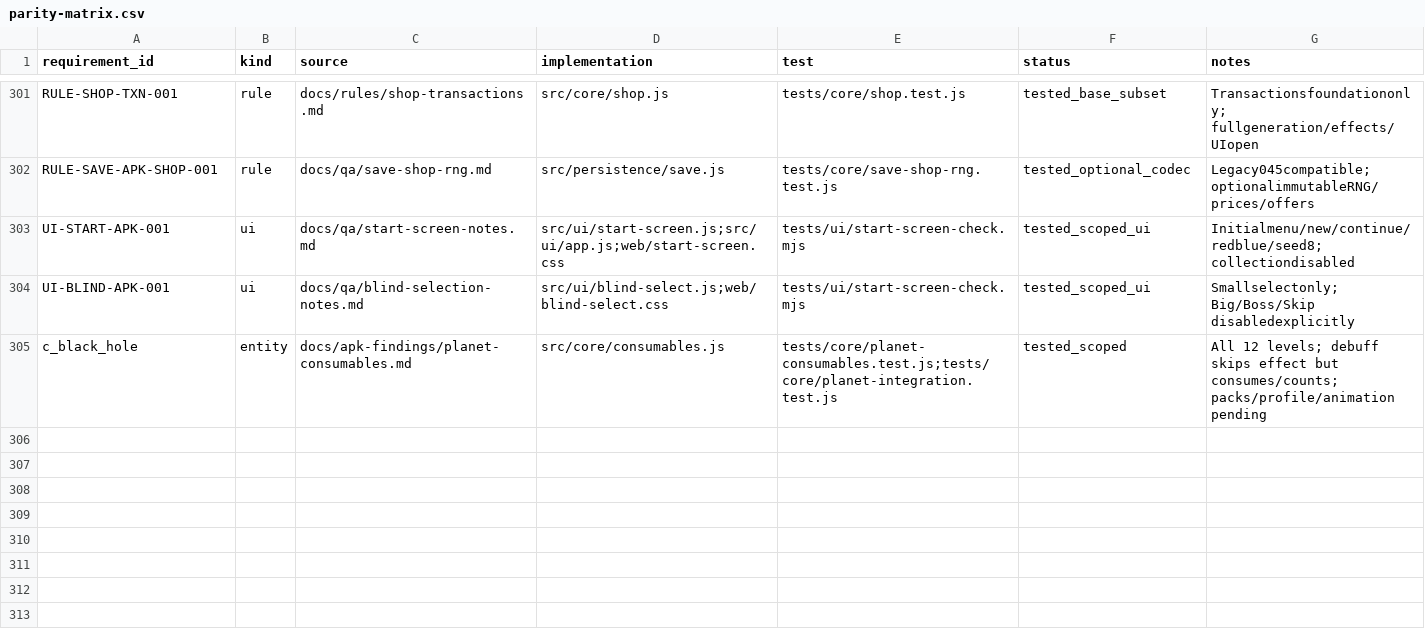
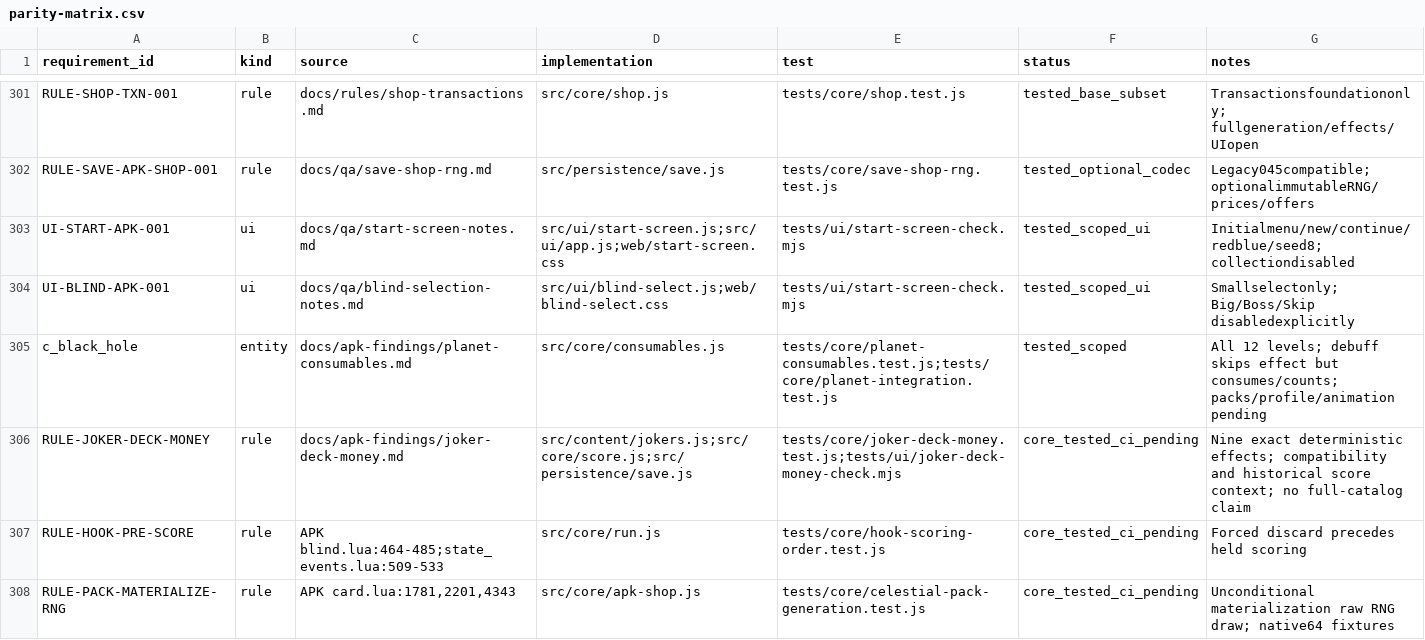
Before and after one commit to kotlyakov/Perriot-android, a CSV file: docs/parity-matrix.csv, drawn as a sheet; only a part is shown, gaps mark what is left out.

```diff
--- a/docs/parity-matrix.csv
+++ b/docs/parity-matrix.csv
@@ -305 +305,4 @@ UI-BLIND-APK-001,ui,docs/qa/blind-selection-notes.md,src/ui/blind-select.js;web/
 c_black_hole,entity,docs/apk-findings/planet-consumables.md,src/core/consumables.js,tests/core/planet-consumables.test.js;tests/core/planet-integration.test.js,tested_scoped,All 12 levels; debuff skips effect but consumes/counts; packs/profile/animation pending
+RULE-JOKER-DECK-MONEY,rule,docs/apk-findings/joker-deck-money.md,src/content/jokers.js;src/core/score.js;src/persistence/save.js,tests/core/joker-deck-money.test.js;tests/ui/joker-deck-money-check.mjs,core_tested_ci_pending,Nine exact deterministic effects; compatibility and historical score context; no full-catalog claim
+RULE-HOOK-PRE-SCORE,rule,APK blind.lua:464-485;state_events.lua:509-533,src/core/run.js,tests/core/hook-scoring-order.test.js,core_tested_ci_pending,Forced discard precedes held scoring
+RULE-PACK-MATERIALIZE-RNG,rule,"APK card.lua:1781,2201,4343",src/core/apk-shop.js,tests/core/celestial-pack-generation.test.js,core_tested_ci_pending,Unconditional materialization raw RNG draw; native64 fixtures
```
Also changed, not shown: docs/content-manifest.csv, 33 other files.
